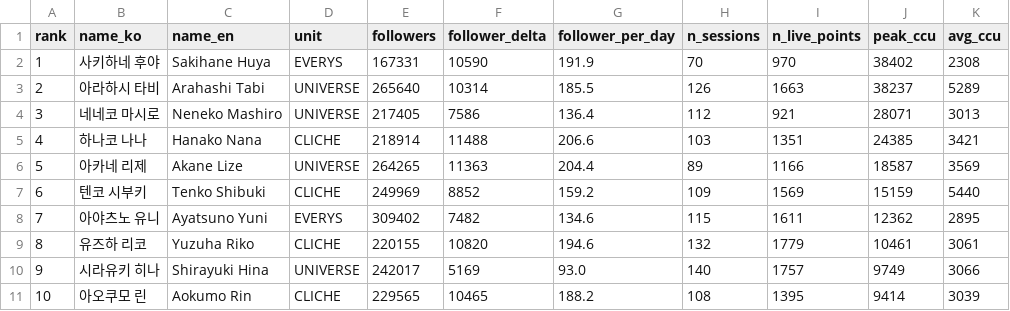
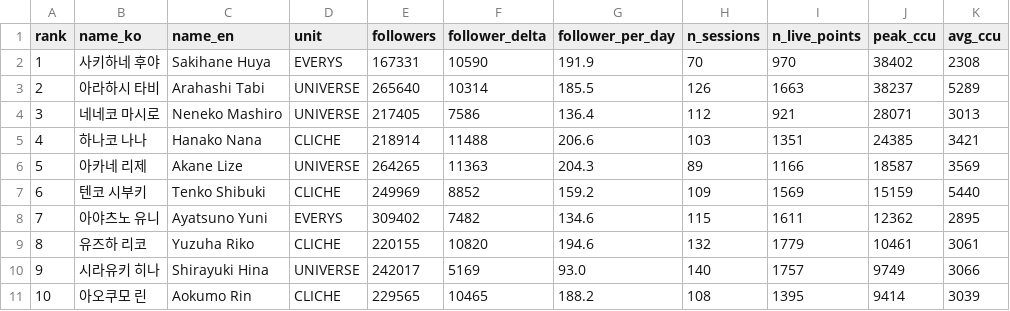
Before and after one commit to Argenviol/Youtube_analyze, a CSV file: youtube_analyze_all/08_live_viewership/data/member_metrics.csv, drawn as a sheet; only a part is shown; the diff names each change by its address in the sheet, - before the commit and + after, or states it on an @@ line.

```diff
--- a/youtube_analyze_all/08_live_viewership/data/member_metrics.csv
+++ b/youtube_analyze_all/08_live_viewership/data/member_metrics.csv
-G6 (follower_per_day): 204.4
+G6 (follower_per_day): 204.3
```
Also changed, not shown: 9 other files.
